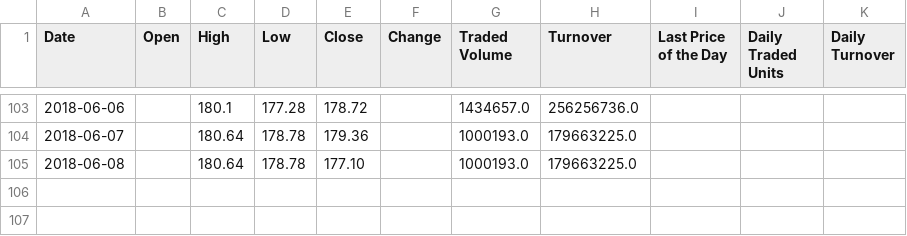
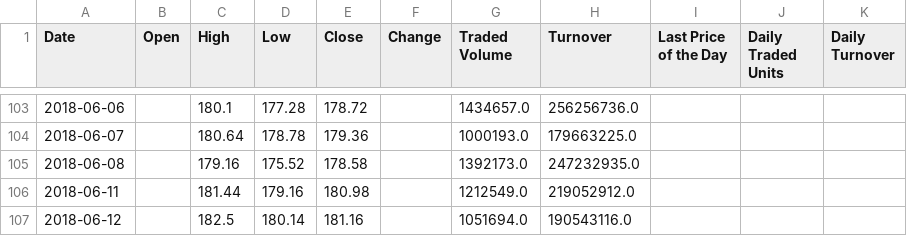
Before and after one commit to MLChristof/MLinc, a CSV file: mlinc/trader/data/ALLIANZ.csv, drawn as a sheet; only a part is shown, gaps mark what is left out.

```diff
--- a/mlinc/trader/data/ALLIANZ.csv
+++ b/mlinc/trader/data/ALLIANZ.csv
@@ -104,2 +104,4 @@ Date,Open,High,Low,Close,Change,Traded Volume,Turnover,Last Price of the Day,Dai
 2018-06-07,,180.64,178.78,179.36,,1000193.0,179663225.0,,,
-2018-06-08,,180.64,178.78,177.10,,1000193.0,179663225.0,,,
+2018-06-08,,179.16,175.52,178.58,,1392173.0,247232935.0,,,
+2018-06-11,,181.44,179.16,180.98,,1212549.0,219052912.0,,,
+2018-06-12,,182.5,180.14,181.16,,1051694.0,190543116.0,,,
```
Also changed, not shown: 4 other files.
